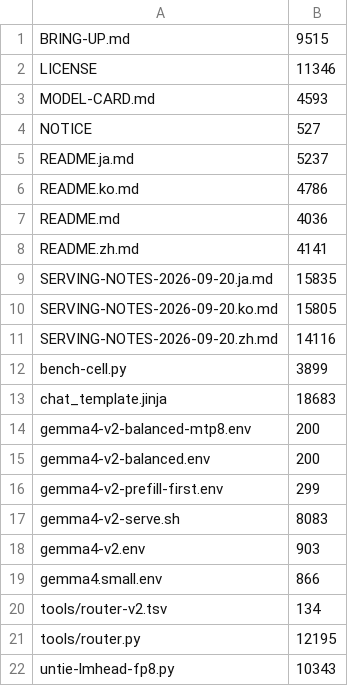
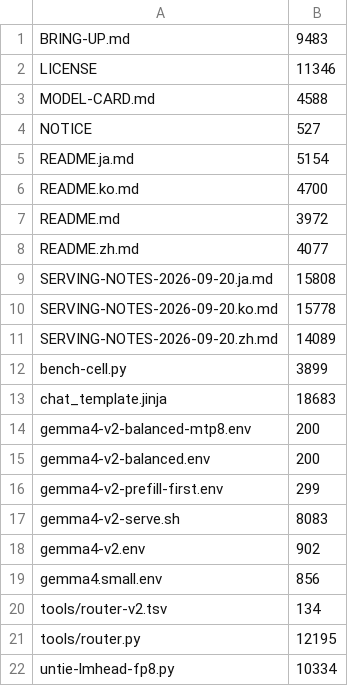
Before and after one commit to tenhkspark/gemma4-spark, a TSV file: files.tsv, drawn as a sheet.

```diff
--- a/files.tsv
+++ b/files.tsv
@@ -1,12 +1,12 @@
-BRING-UP.md	9515
+BRING-UP.md	9483
 LICENSE	11346
-MODEL-CARD.md	4593
+MODEL-CARD.md	4588
 NOTICE	527
-README.ja.md	5237
-README.ko.md	4786
-README.md	4036
-README.zh.md	4141
-SERVING-NOTES-2026-09-20.ja.md	15835
-SERVING-NOTES-2026-09-20.ko.md	15805
-SERVING-NOTES-2026-09-20.zh.md	14116
+README.ja.md	5154
+README.ko.md	4700
+README.md	3972
+README.zh.md	4077
+SERVING-NOTES-2026-09-20.ja.md	15808
+SERVING-NOTES-2026-09-20.ko.md	15778
+SERVING-NOTES-2026-09-20.zh.md	14089
 bench-cell.py	3899
@@ -17,6 +17,6 @@ gemma4-v2-prefill-first.env	299
 gemma4-v2-serve.sh	8083
-gemma4-v2.env	903
-gemma4.small.env	866
+gemma4-v2.env	902
+gemma4.small.env	856
 tools/router-v2.tsv	134
 tools/router.py	12195
-untie-lmhead-fp8.py	10343
+untie-lmhead-fp8.py	10334
```
Also changed, not shown: 11 other files.
